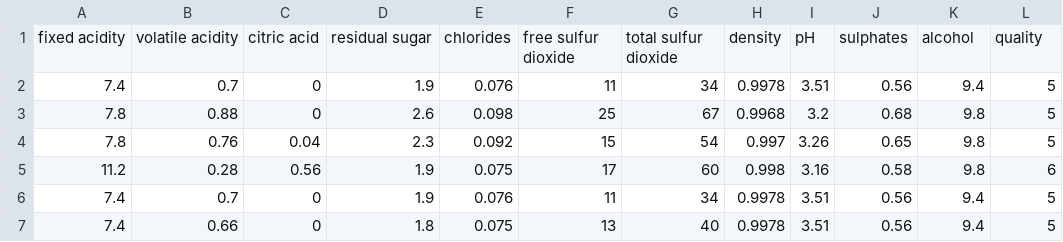
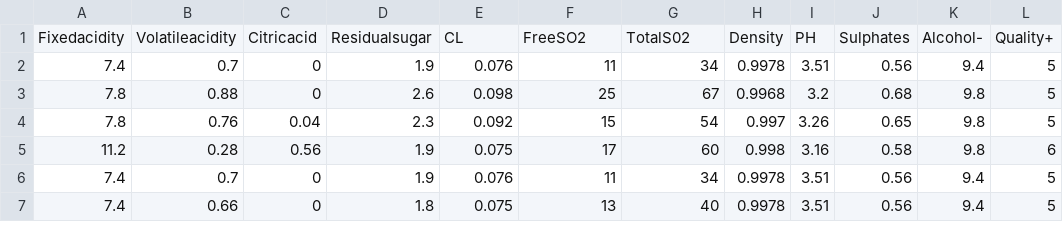
Before and after one commit to txt/aa24, a CSV file: data/Wine_quality.csv, drawn as a sheet; only a part is shown; removed rows and columns are numbered as before the commit, all else as after; the diff names each change by its address in the sheet, - before the commit and + after, or states it on an @@ line.

Commit message:
Update Wine_quality.csv

```diff
--- a/data/Wine_quality.csv
+++ b/data/Wine_quality.csv
-row 1: fixed acidity | volatile acidity | citric acid | residual sugar | chlorides | free sulfur dioxide | total sulfur dioxide | density | pH | sulphates | alcohol | quality
+row 1: Fixedacidity | Volatileacidity | Citricacid | Residualsugar | CL | FreeSO2 | TotalS02 | Density | PH | Sulphates | Alcohol- | Quality+
```
